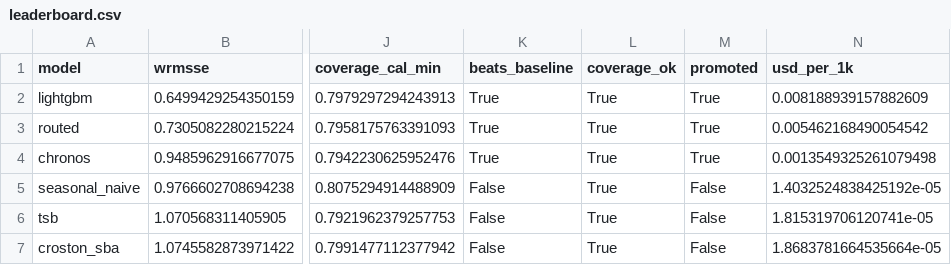
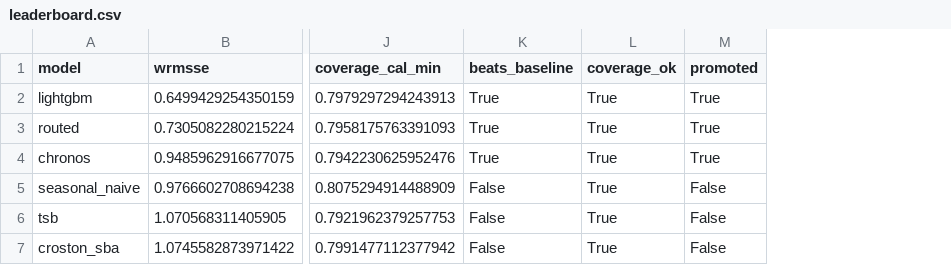
Before and after one commit to JBobyM/ForecastBench, a CSV file: artifacts/leaderboard.csv, drawn as a sheet; only a part is shown, gaps mark what is left out; the diff names each change by its address in the sheet, - before the commit and + after, or states it on an @@ line.

```diff
--- a/artifacts/leaderboard.csv
+++ b/artifacts/leaderboard.csv
-column N (usd_per_1k), rows 2-7: 0.008188939157882609 | 0.005462168490054542 | 0.0013549325261079498 | 1.4032524838425192e-05 | 1.815319706120741e-05 | 1.8683781664535664e-05
```
Also changed, not shown: 10 other files.
